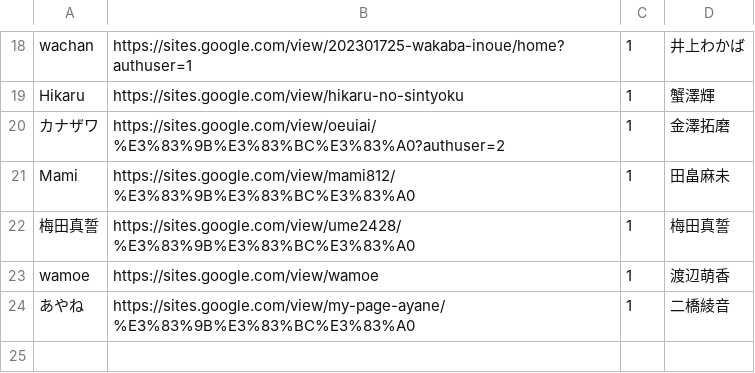
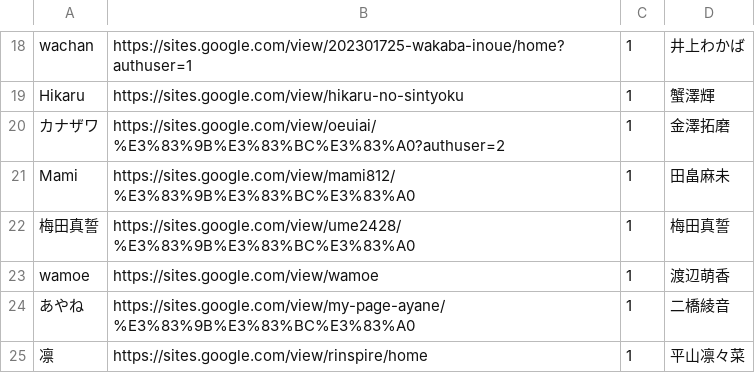
Before and after one commit to kuxbp/xbp, a CSV file: doyolab/16g/link/studentlink.csv, drawn as a sheet; only a part is shown, gaps mark what is left out; the diff names each change by its address in the sheet, - before the commit and + after, or states it on an @@ line.

Commit message:
lk

```diff
--- a/doyolab/16g/link/studentlink.csv
+++ b/doyolab/16g/link/studentlink.csv
+row 25: 凛 | https://sites.google.com/view/rinspire/home | 1 | 平山凛々菜
```
